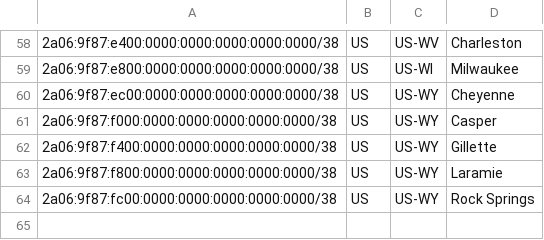
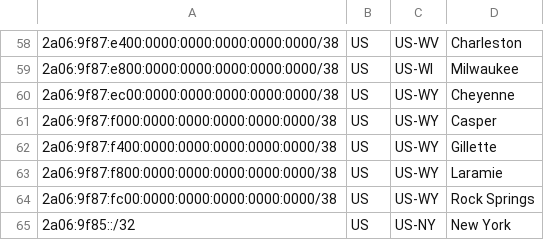
Before and after one commit to CloudieLLC/GeoFeed, a CSV file: 2a06-9f80--29/geofeed.csv, drawn as a sheet; only a part is shown, gaps mark what is left out.

Commit message:
Update geofeed.csv
Added 2a06:9f85::/32

```diff
--- a/2a06-9f80--29/geofeed.csv
+++ b/2a06-9f80--29/geofeed.csv
@@ -64 +64,2 @@
 2a06:9f87:fc00:0000:0000:0000:0000:0000/38,US,US-WY,Rock Springs,
+2a06:9f85::/32,US,US-NY,New York,
```
